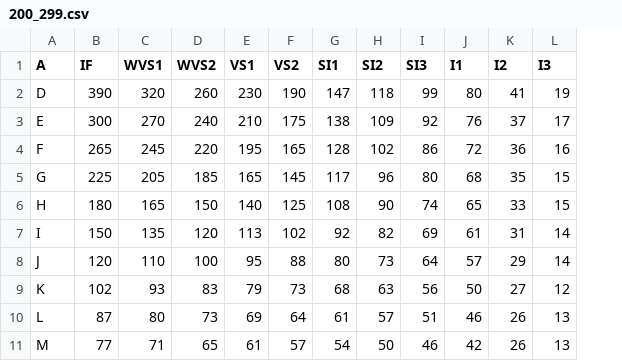
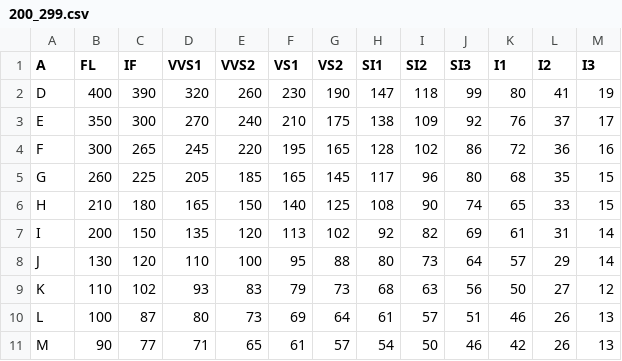
Before and after one commit to Pear104/Summer2024SWP391_SAP1804_Group01, a CSV file: backend/SeedData/200_299.csv, drawn as a sheet; addresses are those after the commit; the diff names each change by its address in the sheet, - before the commit and + after, or states it on an @@ line.

```diff
--- a/backend/SeedData/200_299.csv
+++ b/backend/SeedData/200_299.csv
+column B (FL), rows 2-11: 400 | 350 | 300 | 260 | 210 | 200 | 130 | 110 | 100 | 90
-D1: WVS1
+D1: VVS1
-E1: WVS2
+E1: VVS2
```
Also changed, not shown: backend/SeedData/100_149.csv, backend/SeedData/150_199.csv, 46 other files.
